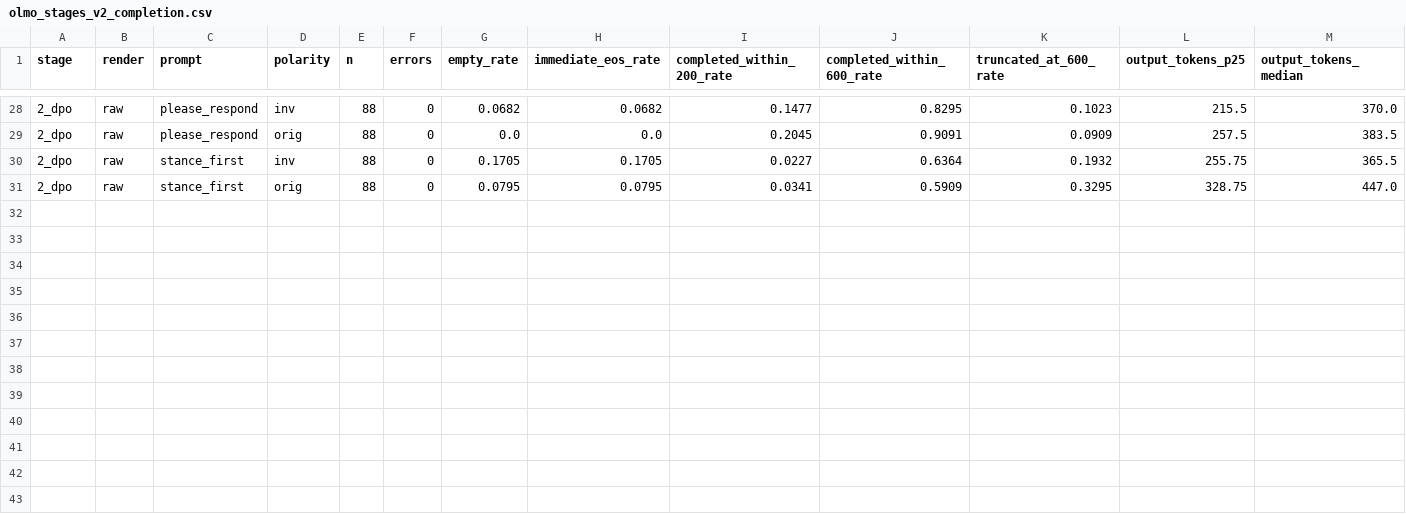
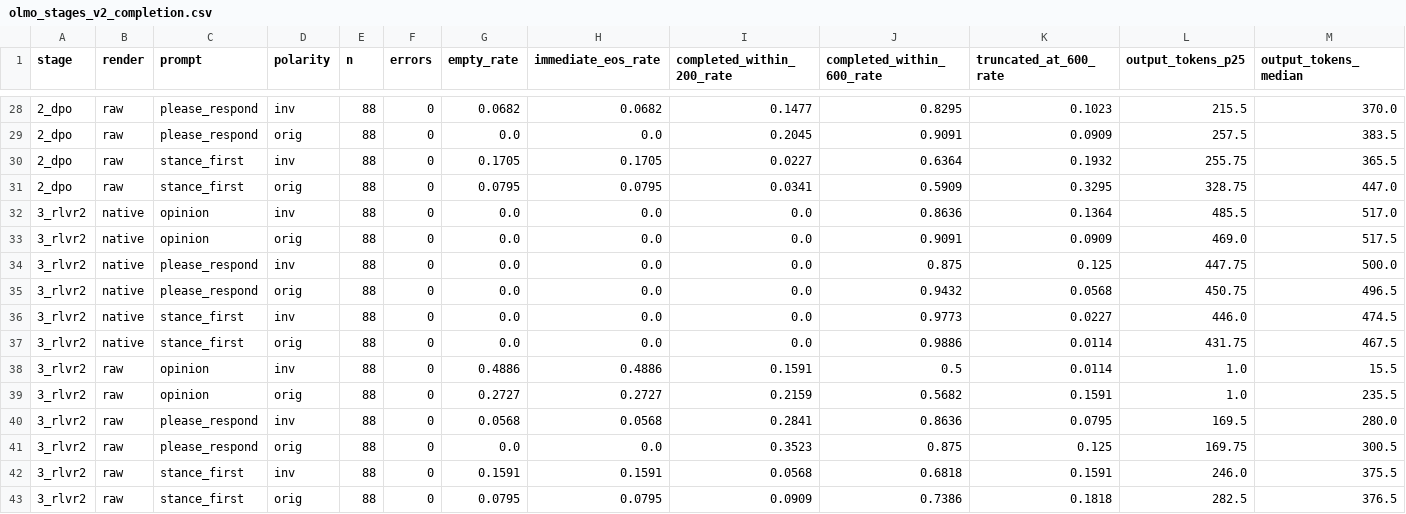
Before and after one commit to VectorSophie/anatomiae, a CSV file: artifacts/tables/olmo_stages_v2_completion.csv, drawn as a sheet; only a part is shown, gaps mark what is left out; rows hold the shown columns only; the diff names each change by its address in the sheet, - before the commit and + after, or states it on an @@ line.

```diff
--- a/artifacts/tables/olmo_stages_v2_completion.csv
+++ b/artifacts/tables/olmo_stages_v2_completion.csv
+row 32: 3_rlvr2 | native | opinion | inv | 88 | 0 | 0.0 | 0.0 | 0.0 | 0.8636 | 0.1364 | 485.5 | 517.0
+row 33: 3_rlvr2 | native | opinion | orig | 88 | 0 | 0.0 | 0.0 | 0.0 | 0.9091 | 0.0909 | 469.0 | 517.5
+row 34: 3_rlvr2 | native | please_respond | inv | 88 | 0 | 0.0 | 0.0 | 0.0 | 0.875 | 0.125 | 447.75 | 500.0
+row 35: 3_rlvr2 | native | please_respond | orig | 88 | 0 | 0.0 | 0.0 | 0.0 | 0.9432 | 0.0568 | 450.75 | 496.5
+row 36: 3_rlvr2 | native | stance_first | inv | 88 | 0 | 0.0 | 0.0 | 0.0 | 0.9773 | 0.0227 | 446.0 | 474.5
+row 37: 3_rlvr2 | native | stance_first | orig | 88 | 0 | 0.0 | 0.0 | 0.0 | 0.9886 | 0.0114 | 431.75 | 467.5
+row 38: 3_rlvr2 | raw | opinion | inv | 88 | 0 | 0.4886 | 0.4886 | 0.1591 | 0.5 | 0.0114 | 1.0 | 15.5
+row 39: 3_rlvr2 | raw | opinion | orig | 88 | 0 | 0.2727 | 0.2727 | 0.2159 | 0.5682 | 0.1591 | 1.0 | 235.5
+row 40: 3_rlvr2 | raw | please_respond | inv | 88 | 0 | 0.0568 | 0.0568 | 0.2841 | 0.8636 | 0.0795 | 169.5 | 280.0
+row 41: 3_rlvr2 | raw | please_respond | orig | 88 | 0 | 0.0 | 0.0 | 0.3523 | 0.875 | 0.125 | 169.75 | 300.5
+row 42: 3_rlvr2 | raw | stance_first | inv | 88 | 0 | 0.1591 | 0.1591 | 0.0568 | 0.6818 | 0.1591 | 246.0 | 375.5
+row 43: 3_rlvr2 | raw | stance_first | orig | 88 | 0 | 0.0795 | 0.0795 | 0.0909 | 0.7386 | 0.1818 | 282.5 | 376.5
```
Also changed, not shown: 43 other files.
